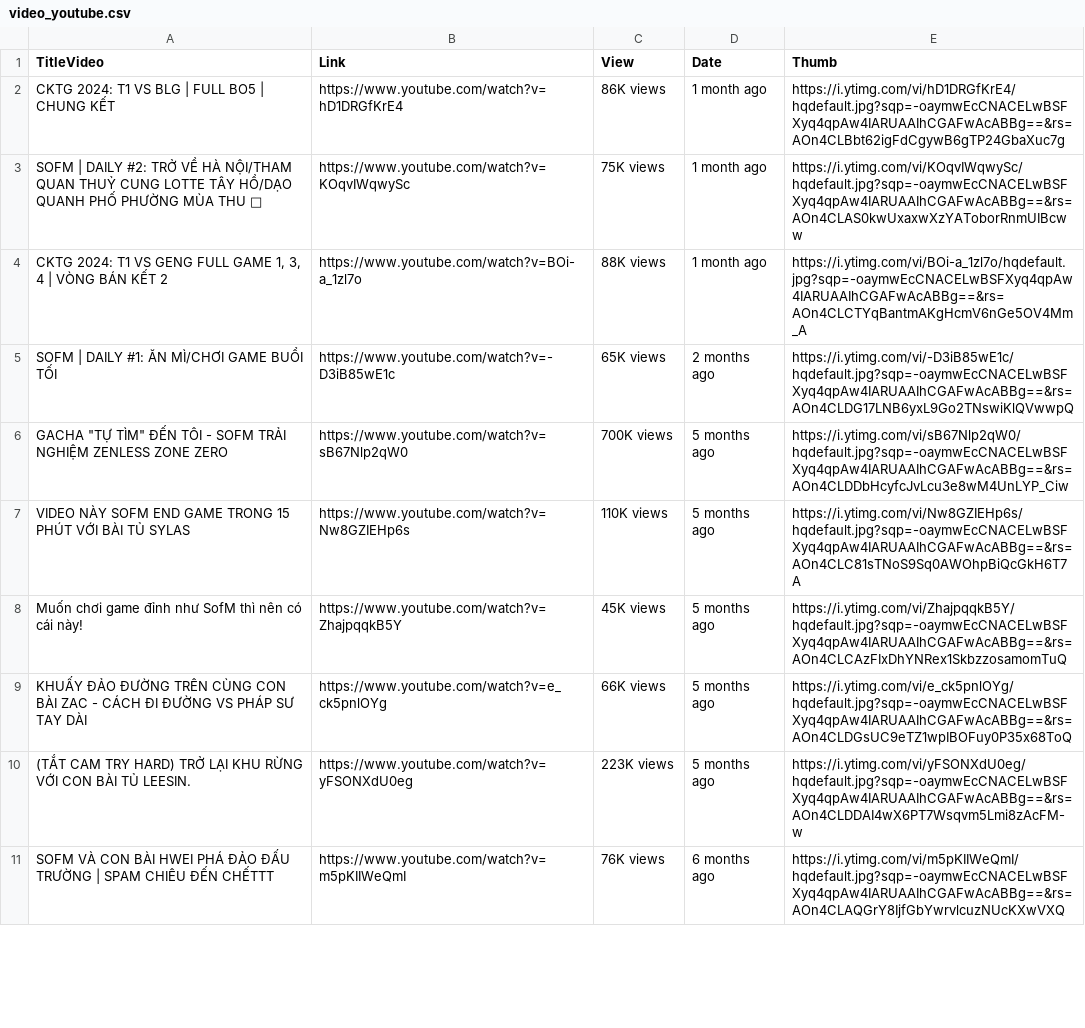
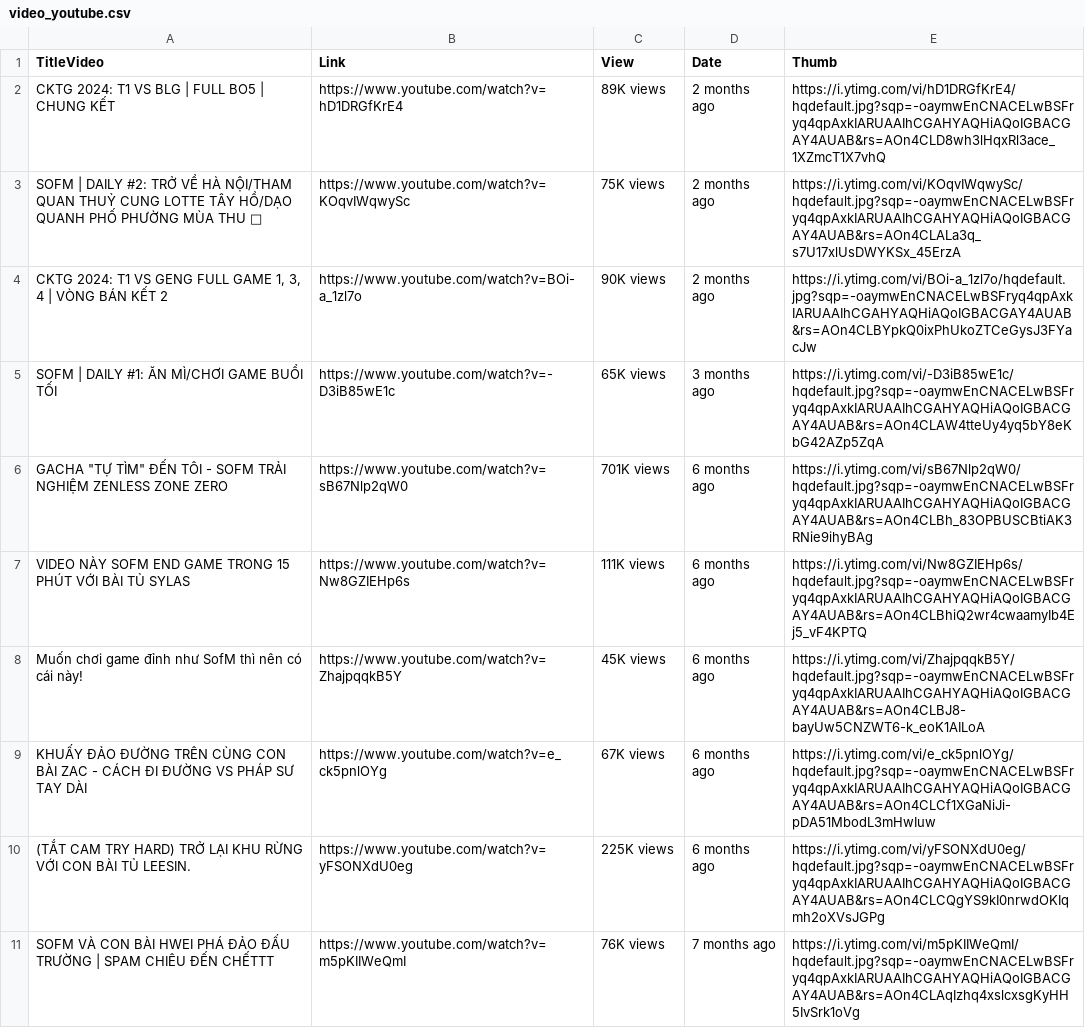
Before and after one commit to phantu279999/ProBook-Pro, a CSV file: media/store_data/video_youtube.csv, drawn as a sheet; only a part is shown; the diff covers the shown part only.

```diff
--- a/media/store_data/video_youtube.csv
+++ b/media/store_data/video_youtube.csv
@@ -1,11 +1,11 @@
 TitleVideo,Link,View,Date,Thumb
-CKTG 2024: T1 VS BLG | FULL BO5 | CHUNG KẾT,https://www.youtube.com/watch?v=hD1DRGfKrE4,86K views,1 month ago,https://i.ytimg.com/vi/hD1DRGfKrE4/hqdefault.jpg?sqp=-oaymwEcCNACELwBSFXyq4qpAw4IARUAAIhCGAFwAcABBg==&rs=AOn4CLBbt62igFdCgywB6gTP24GbaXuc7g
-SOFM | DAILY #2: TRỞ VỀ HÀ NỘI/THAM QUAN THUỶ CUNG LOTTE TÂY HỒ/DẠO QUANH PHỐ PHƯỜNG MÙA THU 🍂,https://www.youtube.com/watch?v=KOqvIWqwySc,75K views,1 month ago,https://i.ytimg.com/vi/KOqvIWqwySc/hqdefault.jpg?sqp=-oaymwEcCNACELwBSFXyq4qpAw4IARUAAIhCGAFwAcABBg==&rs=AOn4CLAS0kwUxaxwXzYAToborRnmUIBcww
-"CKTG 2024: T1 VS GENG FULL GAME 1, 3, 4 | VÒNG BÁN KẾT 2",https://www.youtube.com/watch?v=BOi-a_1zl7o,88K views,1 month ago,https://i.ytimg.com/vi/BOi-a_1zl7o/hqdefault.jpg?sqp=-oaymwEcCNACELwBSFXyq4qpAw4IARUAAIhCGAFwAcABBg==&rs=AOn4CLCTYqBantmAKgHcmV6nGe5OV4Mm_A
-SOFM | DAILY #1: ĂN MÌ/CHƠI GAME BUỔI TỐI,https://www.youtube.com/watch?v=-D3iB85wE1c,65K views,2 months ago,https://i.ytimg.com/vi/-D3iB85wE1c/hqdefault.jpg?sqp=-oaymwEcCNACELwBSFXyq4qpAw4IARUAAIhCGAFwAcABBg==&rs=AOn4CLDG17LNB6yxL9Go2TNswiKlQVwwpQ
-"GACHA ""TỰ TÌM"" ĐẾN TÔI - SOFM TRẢI NGHIỆM ZENLESS ZONE ZERO",https://www.youtube.com/watch?v=sB67Nlp2qW0,700K views,5 months ago,https://i.ytimg.com/vi/sB67Nlp2qW0/hqdefault.jpg?sqp=-oaymwEcCNACELwBSFXyq4qpAw4IARUAAIhCGAFwAcABBg==&rs=AOn4CLDDbHcyfcJvLcu3e8wM4UnLYP_Ciw
-VIDEO NÀY SOFM END GAME TRONG 15 PHÚT VỚI BÀI TỦ SYLAS,https://www.youtube.com/watch?v=Nw8GZIEHp6s,110K views,5 months ago,https://i.ytimg.com/vi/Nw8GZIEHp6s/hqdefault.jpg?sqp=-oaymwEcCNACELwBSFXyq4qpAw4IARUAAIhCGAFwAcABBg==&rs=AOn4CLC81sTNoS9Sq0AWOhpBiQcGkH6T7A
-Muốn chơi game đỉnh như SofM thì nên có cái này!,https://www.youtube.com/watch?v=ZhajpqqkB5Y,45K views,5 months ago,https://i.ytimg.com/vi/ZhajpqqkB5Y/hqdefault.jpg?sqp=-oaymwEcCNACELwBSFXyq4qpAw4IARUAAIhCGAFwAcABBg==&rs=AOn4CLCAzFIxDhYNRex1SkbzzosamomTuQ
-KHUẤY ĐẢO ĐƯỜNG TRÊN CÙNG CON BÀI ZAC - CÁCH ĐI ĐƯỜNG VS PHÁP SƯ TAY DÀI,https://www.youtube.com/watch?v=e_ck5pnlOYg,66K views,5 months ago,https://i.ytimg.com/vi/e_ck5pnlOYg/hqdefault.jpg?sqp=-oaymwEcCNACELwBSFXyq4qpAw4IARUAAIhCGAFwAcABBg==&rs=AOn4CLDGsUC9eTZ1wpIBOFuy0P35x68ToQ
-(TẮT CAM TRY HARD) TRỞ LẠI KHU RỪNG VỚI CON BÀI TỦ LEESIN.,https://www.youtube.com/watch?v=yFSONXdU0eg,223K views,5 months ago,https://i.ytimg.com/vi/yFSONXdU0eg/hqdefault.jpg?sqp=-oaymwEcCNACELwBSFXyq4qpAw4IARUAAIhCGAFwAcABBg==&rs=AOn4CLDDAI4wX6PT7Wsqvm5Lmi8zAcFM-w
-SOFM VÀ CON BÀI HWEI PHÁ ĐẢO ĐẤU TRƯỜNG | SPAM CHIÊU ĐẾN CHẾTTT,https://www.youtube.com/watch?v=m5pKIIWeQmI,76K views,6 months ago,https://i.ytimg.com/vi/m5pKIIWeQmI/hqdefault.jpg?sqp=-oaymwEcCNACELwBSFXyq4qpAw4IARUAAIhCGAFwAcABBg==&rs=AOn4CLAQGrY8IjfGbYwrvlcuzNUcKXwVXQ
+CKTG 2024: T1 VS BLG | FULL BO5 | CHUNG KẾT,https://www.youtube.com/watch?v=hD1DRGfKrE4,89K views,2 months ago,https://i.ytimg.com/vi/hD1DRGfKrE4/hqdefault.jpg?sqp=-oaymwEnCNACELwBSFryq4qpAxkIARUAAIhCGAHYAQHiAQoIGBACGAY4AUAB&rs=AOn4CLD8wh3lHqxRl3ace_1XZmcT1X7vhQ
+SOFM | DAILY #2: TRỞ VỀ HÀ NỘI/THAM QUAN THUỶ CUNG LOTTE TÂY HỒ/DẠO QUANH PHỐ PHƯỜNG MÙA THU 🍂,https://www.youtube.com/watch?v=KOqvIWqwySc,75K views,2 months ago,https://i.ytimg.com/vi/KOqvIWqwySc/hqdefault.jpg?sqp=-oaymwEnCNACELwBSFryq4qpAxkIARUAAIhCGAHYAQHiAQoIGBACGAY4AUAB&rs=AOn4CLALa3q_s7U17xlUsDWYKSx_45ErzA
+"CKTG 2024: T1 VS GENG FULL GAME 1, 3, 4 | VÒNG BÁN KẾT 2",https://www.youtube.com/watch?v=BOi-a_1zl7o,90K views,2 months ago,https://i.ytimg.com/vi/BOi-a_1zl7o/hqdefault.jpg?sqp=-oaymwEnCNACELwBSFryq4qpAxkIARUAAIhCGAHYAQHiAQoIGBACGAY4AUAB&rs=AOn4CLBYpkQ0ixPhUkoZTCeGysJ3FYacJw
+SOFM | DAILY #1: ĂN MÌ/CHƠI GAME BUỔI TỐI,https://www.youtube.com/watch?v=-D3iB85wE1c,65K views,3 months ago,https://i.ytimg.com/vi/-D3iB85wE1c/hqdefault.jpg?sqp=-oaymwEnCNACELwBSFryq4qpAxkIARUAAIhCGAHYAQHiAQoIGBACGAY4AUAB&rs=AOn4CLAW4tteUy4yq5bY8eKbG42AZp5ZqA
+"GACHA ""TỰ TÌM"" ĐẾN TÔI - SOFM TRẢI NGHIỆM ZENLESS ZONE ZERO",https://www.youtube.com/watch?v=sB67Nlp2qW0,701K views,6 months ago,https://i.ytimg.com/vi/sB67Nlp2qW0/hqdefault.jpg?sqp=-oaymwEnCNACELwBSFryq4qpAxkIARUAAIhCGAHYAQHiAQoIGBACGAY4AUAB&rs=AOn4CLBh_83OPBUSCBtiAK3RNie9ihyBAg
+VIDEO NÀY SOFM END GAME TRONG 15 PHÚT VỚI BÀI TỦ SYLAS,https://www.youtube.com/watch?v=Nw8GZIEHp6s,111K views,6 months ago,https://i.ytimg.com/vi/Nw8GZIEHp6s/hqdefault.jpg?sqp=-oaymwEnCNACELwBSFryq4qpAxkIARUAAIhCGAHYAQHiAQoIGBACGAY4AUAB&rs=AOn4CLBhiQ2wr4cwaamyIb4Ej5_vF4KPTQ
+Muốn chơi game đỉnh như SofM thì nên có cái này!,https://www.youtube.com/watch?v=ZhajpqqkB5Y,45K views,6 months ago,https://i.ytimg.com/vi/ZhajpqqkB5Y/hqdefault.jpg?sqp=-oaymwEnCNACELwBSFryq4qpAxkIARUAAIhCGAHYAQHiAQoIGBACGAY4AUAB&rs=AOn4CLBJ8-bayUw5CNZWT6-k_eoK1AILoA
+KHUẤY ĐẢO ĐƯỜNG TRÊN CÙNG CON BÀI ZAC - CÁCH ĐI ĐƯỜNG VS PHÁP SƯ TAY DÀI,https://www.youtube.com/watch?v=e_ck5pnlOYg,67K views,6 months ago,https://i.ytimg.com/vi/e_ck5pnlOYg/hqdefault.jpg?sqp=-oaymwEnCNACELwBSFryq4qpAxkIARUAAIhCGAHYAQHiAQoIGBACGAY4AUAB&rs=AOn4CLCf1XGaNiJi-pDA51MbodL3mHwIuw
+(TẮT CAM TRY HARD) TRỞ LẠI KHU RỪNG VỚI CON BÀI TỦ LEESIN.,https://www.youtube.com/watch?v=yFSONXdU0eg,225K views,6 months ago,https://i.ytimg.com/vi/yFSONXdU0eg/hqdefault.jpg?sqp=-oaymwEnCNACELwBSFryq4qpAxkIARUAAIhCGAHYAQHiAQoIGBACGAY4AUAB&rs=AOn4CLCQgYS9kI0nrwdOKIqmh2oXVsJGPg
+SOFM VÀ CON BÀI HWEI PHÁ ĐẢO ĐẤU TRƯỜNG | SPAM CHIÊU ĐẾN CHẾTTT,https://www.youtube.com/watch?v=m5pKIIWeQmI,76K views,7 months ago,https://i.ytimg.com/vi/m5pKIIWeQmI/hqdefault.jpg?sqp=-oaymwEnCNACELwBSFryq4qpAxkIARUAAIhCGAHYAQHiAQoIGBACGAY4AUAB&rs=AOn4CLAqIzhq4xslcxsgKyHH5IvSrk1oVg
```
Also changed, not shown: 76 edited cells elsewhere in this file, 3 other files.
